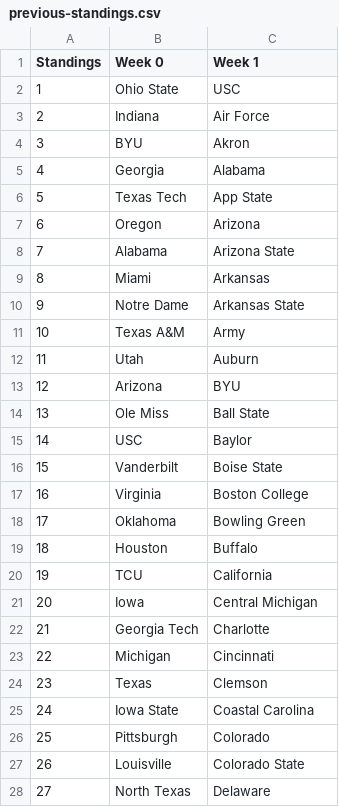
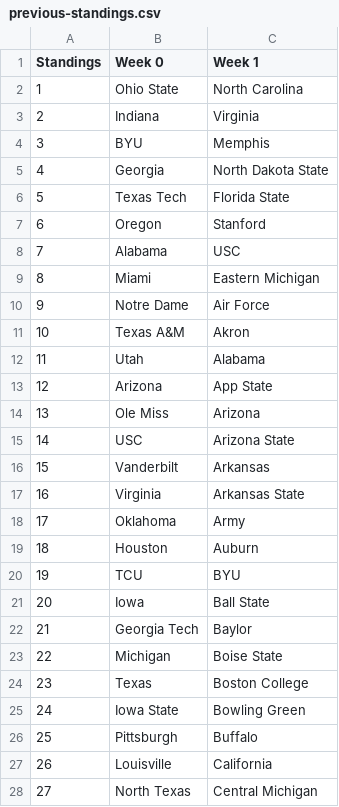
Before and after one commit to skous2/merit-based-standings, a CSV file: previous-standings.csv, drawn as a sheet; only a part is shown; the diff covers the shown part only.

```diff
--- a/previous-standings.csv
+++ b/previous-standings.csv
@@ -1,28 +1,28 @@
 Standings,Week 0,Week 1
-1,Ohio State,USC
-2,Indiana,Air Force
-3,BYU,Akron
-4,Georgia,Alabama
-5,Texas Tech,App State
-6,Oregon,Arizona
-7,Alabama,Arizona State
-8,Miami,Arkansas
-9,Notre Dame,Arkansas State
-10,Texas A&M,Army
-11,Utah,Auburn
-12,Arizona,BYU
-13,Ole Miss,Ball State
-14,USC,Baylor
-15,Vanderbilt,Boise State
-16,Virginia,Boston College
-17,Oklahoma,Bowling Green
-18,Houston,Buffalo
-19,TCU,California
-20,Iowa,Central Michigan
-21,Georgia Tech,Charlotte
-22,Michigan,Cincinnati
-23,Texas,Clemson
-24,Iowa State,Coastal Carolina
-25,Pittsburgh,Colorado
-26,Louisville,Colorado State
-27,North Texas,Delaware
+1,Ohio State,North Carolina
+2,Indiana,Virginia
+3,BYU,Memphis
+4,Georgia,North Dakota State
+5,Texas Tech,Florida State
+6,Oregon,Stanford
+7,Alabama,USC
+8,Miami,Eastern Michigan
+9,Notre Dame,Air Force
+10,Texas A&M,Akron
+11,Utah,Alabama
+12,Arizona,App State
+13,Ole Miss,Arizona
+14,USC,Arizona State
+15,Vanderbilt,Arkansas
+16,Virginia,Arkansas State
+17,Oklahoma,Army
+18,Houston,Auburn
+19,TCU,BYU
+20,Iowa,Ball State
+21,Georgia Tech,Baylor
+22,Michigan,Boise State
+23,Texas,Boston College
+24,Iowa State,Bowling Green
+25,Pittsburgh,Buffalo
+26,Louisville,California
+27,North Texas,Central Michigan
```
Also changed, not shown: 102 edited cells elsewhere in this file, current-standings.csv, total-points.csv, 3 other files.
